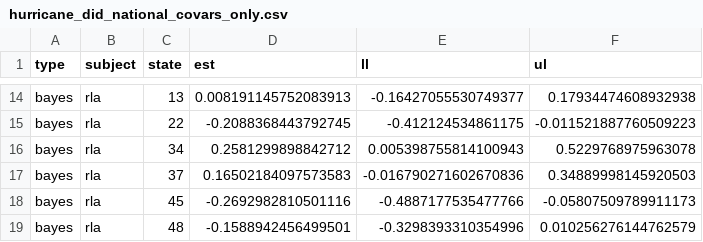
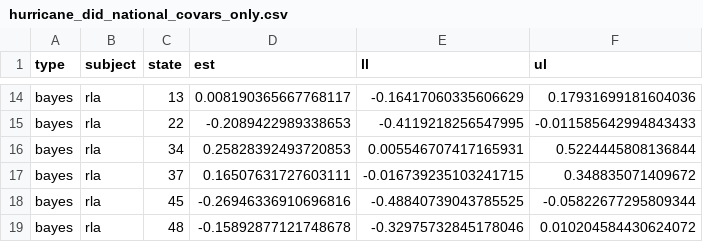
Before and after one commit to sparklabnyc/tropical_cyclones_educational_attainment_2022, a CSV file: output/model_output/hurricane_did_national_covars_only.csv, drawn as a sheet; only a part is shown, gaps mark what is left out; the diff covers the shown part only; the diff names each change by its address in the sheet, - before the commit and + after, or states it on an @@ line.

```diff
--- a/output/model_output/hurricane_did_national_covars_only.csv
+++ b/output/model_output/hurricane_did_national_covars_only.csv
-D14 (est): 0.008191145752083913
+D14 (est): 0.008190365667768117
-E14 (ll): -0.16427055530749377
+E14 (ll): -0.16417060335606629
-F14 (ul): 0.17934474608932938
+F14 (ul): 0.17931699181604036
-D15 (est): -0.2088368443792745
+D15 (est): -0.2089422989338653
-E15 (ll): -0.412124534861175
+E15 (ll): -0.4119218256547995
-F15 (ul): -0.011521887760509223
+F15 (ul): -0.011585642994843433
-D16 (est): 0.2581299898842712
+D16 (est): 0.25828392493720853
-E16 (ll): 0.005398755814100943
+E16 (ll): 0.005546707417165931
-F16 (ul): 0.5229768975963078
+F16 (ul): 0.5224445808136844
-D17 (est): 0.16502184097573583
+D17 (est): 0.16507631727603111
-E17 (ll): -0.016790271602670836
+E17 (ll): -0.016739235103241715
-F17 (ul): 0.34889998145920503
+F17 (ul): 0.348835071409672
-D18 (est): -0.2692982810501116
+D18 (est): -0.26946336910696816
-E18 (ll): -0.4887177535477766
+E18 (ll): -0.48840739043785525
-F18 (ul): -0.05807509789911173
+F18 (ul): -0.05822677295809344
-D19 (est): -0.1588942456499501
+D19 (est): -0.15892877121748678
-E19 (ll): -0.3298393310354996
+E19 (ll): -0.32975732845178046
-F19 (ul): 0.010256276144762579
+F19 (ul): 0.010204584430624072
```
Also changed, not shown: 30 edited cells elsewhere in this file, 19 other files.
